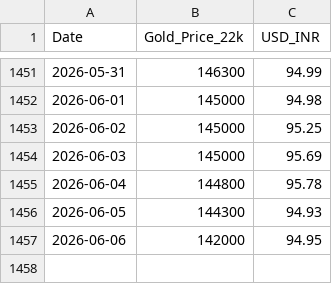
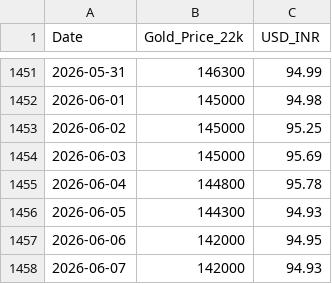
Before and after one commit to h-sane/aurum-v1, a CSV file: data/gold_prices.csv, drawn as a sheet; only a part is shown, gaps mark what is left out; the diff names each change by its address in the sheet, - before the commit and + after, or states it on an @@ line.

```diff
--- a/data/gold_prices.csv
+++ b/data/gold_prices.csv
+row 1458: 2026-06-07 | 142000 | 94.93
```
Also changed, not shown: 2 other files.
